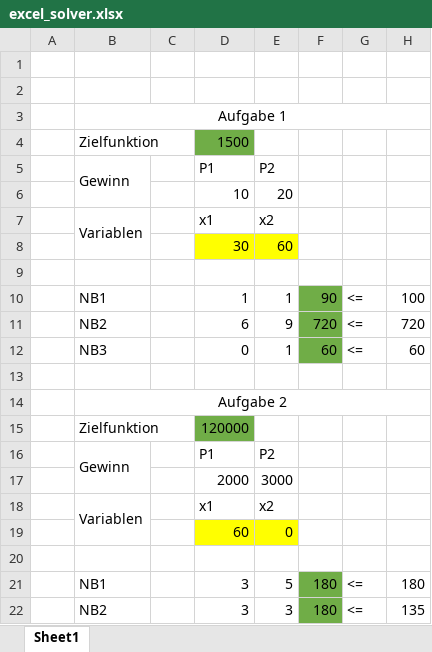
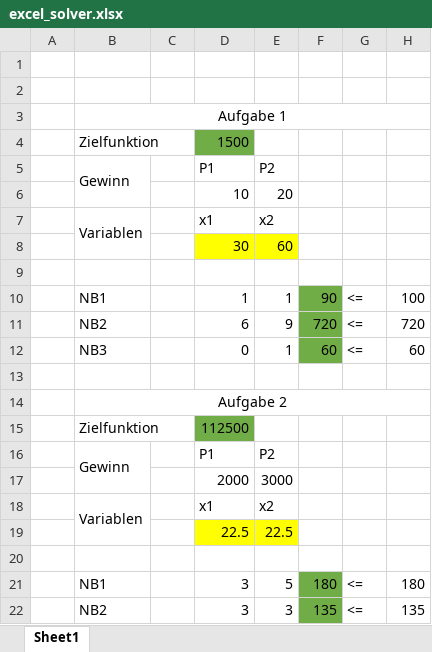
Before and after one commit to noahjutz-2026-sose/practice, an Excel workbook: OR/ue01/excel_solver.xlsx, sheet Sheet1, drawn as a sheet; values as stored, in another font and other column widths than the file's, no borders; removed rows and columns are numbered as before the commit, all else as after; the diff names each change by its address in the sheet, - before the commit and + after, or states it on an @@ line.

Commit message:
Fix xlsx issues

```diff
--- a/OR/ue01/excel_solver.xlsx (sheet Sheet1)
+++ b/OR/ue01/excel_solver.xlsx (sheet Sheet1)
-D15: 120000
+D15: 112500
-row 19:  |  |  | 60 | 0
+row 19:  |  |  | 22.5 | 22.5
-F22: 180
+F22: 135
```
